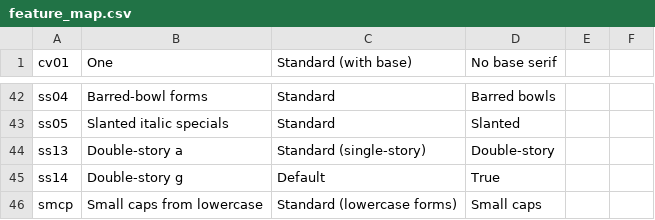
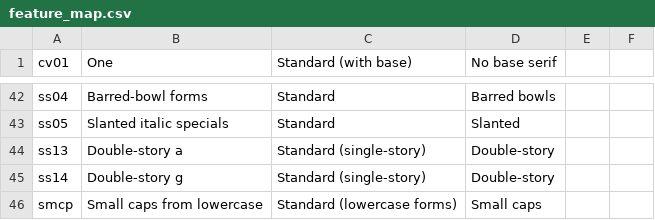
Before and after one commit to silnrsi/font-andika, a CSV file: source/typetuner/feature_map.csv, drawn as a sheet; only a part is shown, gaps mark what is left out.

Commit message:
Modified UI names for ss01. Changed featureinfo.yaml to match tags generated by composer. Fixed TT setting names for 'Double-story g'

```diff
--- a/source/typetuner/feature_map.csv
+++ b/source/typetuner/feature_map.csv
@@ -44,3 +44,3 @@
 "ss13","Double-story a","Standard (single-story)","Double-story"
-"ss14","Double-story g","Default","True"
+"ss14","Double-story g","Standard (single-story)","Double-story"
 "smcp","Small caps from lowercase","Standard (lowercase forms)","Small caps"
```
Also changed, not shown: 12 other files.
